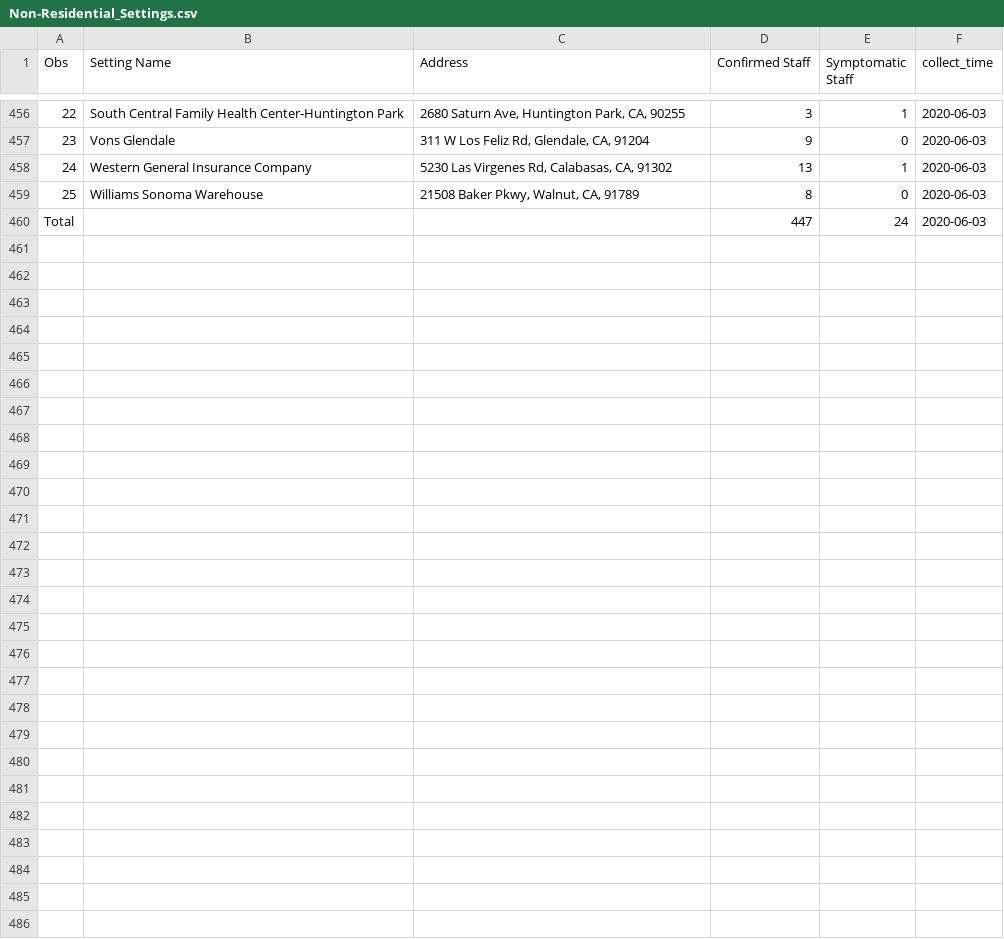
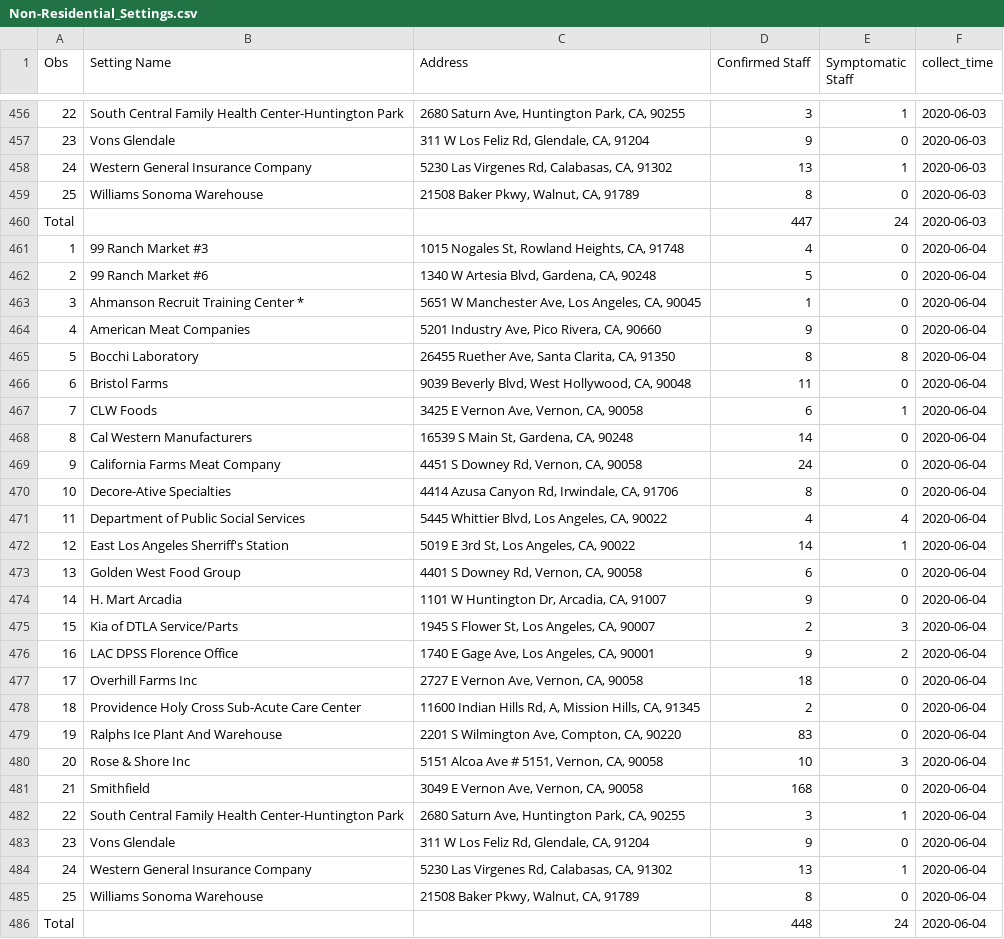
Before and after one commit to GRMDS/2020Covid19_challenge, a CSV file: LA_County_Public_Health/Non-Residential_Settings.csv, drawn as a sheet; only a part is shown, gaps mark what is left out; the diff names each change by its address in the sheet, - before the commit and + after, or states it on an @@ line.

```diff
--- a/LA_County_Public_Health/Non-Residential_Settings.csv
+++ b/LA_County_Public_Health/Non-Residential_Settings.csv
+row 461: 1 | 99 Ranch Market #3 | 1015 Nogales St, Rowland Heights, CA, 91748 | 4 | 0 | 2020-06-04
+row 462: 2 | 99 Ranch Market #6 | 1340 W Artesia Blvd, Gardena, CA, 90248 | 5 | 0 | 2020-06-04
+row 463: 3 | Ahmanson Recruit Training Center * | 5651 W Manchester Ave, Los Angeles, CA, 90045 | 1 | 0 | 2020-06-04
+row 464: 4 | American Meat Companies | 5201 Industry Ave, Pico Rivera, CA, 90660 | 9 | 0 | 2020-06-04
+row 465: 5 | Bocchi Laboratory | 26455 Ruether Ave, Santa Clarita, CA, 91350 | 8 | 8 | 2020-06-04
+row 466: 6 | Bristol Farms | 9039 Beverly Blvd, West Hollywood, CA, 90048 | 11 | 0 | 2020-06-04
+row 467: 7 | CLW Foods | 3425 E Vernon Ave, Vernon, CA, 90058 | 6 | 1 | 2020-06-04
+row 468: 8 | Cal Western Manufacturers | 16539 S Main St, Gardena, CA, 90248 | 14 | 0 | 2020-06-04
+row 469: 9 | California Farms Meat Company | 4451 S Downey Rd, Vernon, CA, 90058 | 24 | 0 | 2020-06-04
+row 470: 10 | Decore-Ative Specialties | 4414 Azusa Canyon Rd, Irwindale, CA, 91706 | 8 | 0 | 2020-06-04
+row 471: 11 | Department of Public Social Services | 5445 Whittier Blvd, Los Angeles, CA, 90022 | 4 | 4 | 2020-06-04
+row 472: 12 | East Los Angeles Sherriff's Station | 5019 E 3rd St, Los Angeles, CA, 90022 | 14 | 1 | 2020-06-04
+row 473: 13 | Golden West Food Group | 4401 S Downey Rd, Vernon, CA, 90058 | 6 | 0 | 2020-06-04
+row 474: 14 | H. Mart Arcadia | 1101 W Huntington Dr, Arcadia, CA, 91007 | 9 | 0 | 2020-06-04
+row 475: 15 | Kia of DTLA Service/Parts | 1945 S Flower St, Los Angeles, CA, 90007 | 2 | 3 | 2020-06-04
+row 476: 16 | LAC DPSS Florence Office | 1740 E Gage Ave, Los Angeles, CA, 90001 | 9 | 2 | 2020-06-04
+row 477: 17 | Overhill Farms Inc | 2727 E Vernon Ave, Vernon, CA, 90058 | 18 | 0 | 2020-06-04
+row 478: 18 | Providence Holy Cross Sub-Acute Care Center | 11600 Indian Hills Rd, A, Mission Hills, CA, 91345 | 2 | 0 | 2020-06-04
+row 479: 19 | Ralphs Ice Plant And Warehouse | 2201 S Wilmington Ave, Compton, CA, 90220 | 83 | 0 | 2020-06-04
+row 480: 20 | Rose & Shore Inc | 5151 Alcoa Ave # 5151, Vernon, CA, 90058 | 10 | 3 | 2020-06-04
+row 481: 21 | Smithfield | 3049 E Vernon Ave, Vernon, CA, 90058 | 168 | 0 | 2020-06-04
+row 482: 22 | South Central Family Health Center-Huntington Park | 2680 Saturn Ave, Huntington Park, CA, 90255 | 3 | 1 | 2020-06-04
+row 483: 23 | Vons Glendale | 311 W Los Feliz Rd, Glendale, CA, 91204 | 9 | 0 | 2020-06-04
+row 484: 24 | Western General Insurance Company | 5230 Las Virgenes Rd, Calabasas, CA, 91302 | 13 | 1 | 2020-06-04
+row 485: 25 | Williams Sonoma Warehouse | 21508 Baker Pkwy, Walnut, CA, 91789 | 8 | 0 | 2020-06-04
+row 486: Total |  |  | 448 | 24 | 2020-06-04
```
Also changed, not shown: LA_County_Public_Health/LA_county_cases_summary/Age_group.csv, LA_County_Public_Health/LA_county_cases_summary/Deaths.csv, 7 other files.
